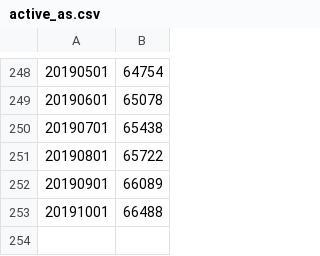
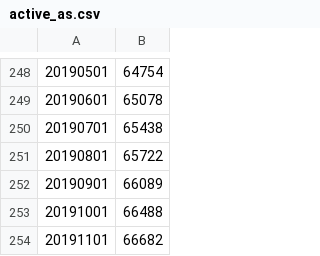
Before and after one commit to 52ai/Crawler4Caida, a CSV file: 015BGPAnalysis/active_as.csv, drawn as a sheet; only a part is shown, gaps mark what is left out.

```diff
--- a/015BGPAnalysis/active_as.csv
+++ b/015BGPAnalysis/active_as.csv
@@ -253 +253,2 @@
 20191001,66488
+20191101,66682
```
Also changed, not shown: 001GlobalNetTest/模板文件.csv, 9 other files.
